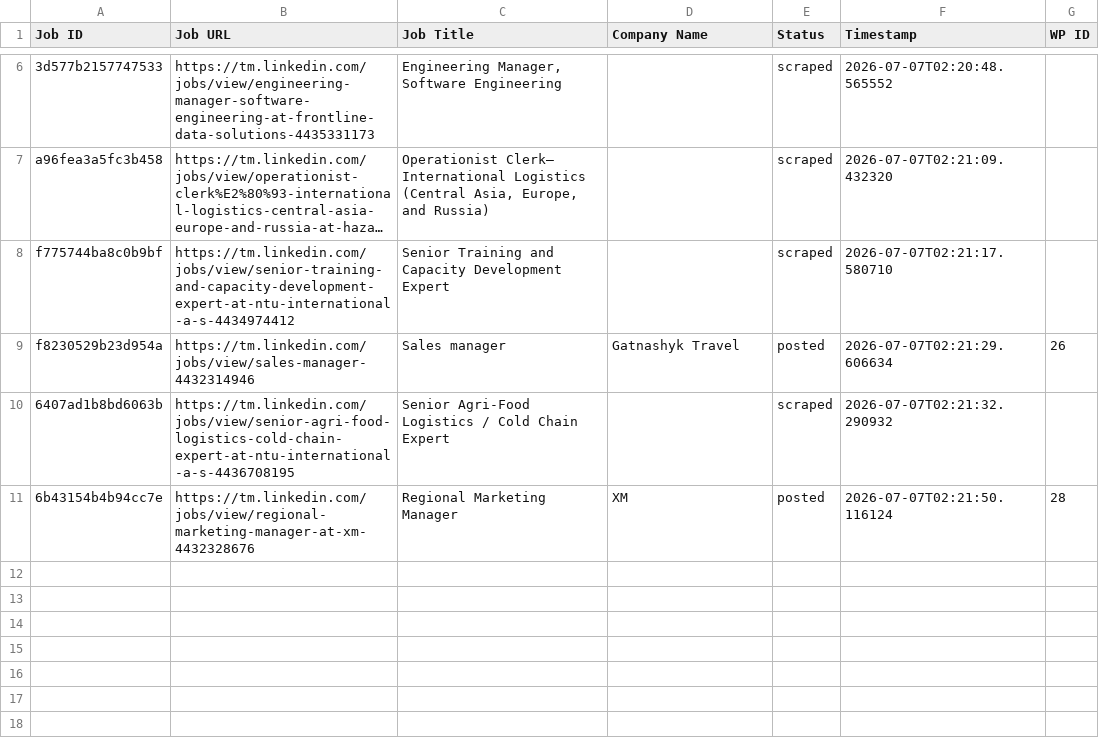
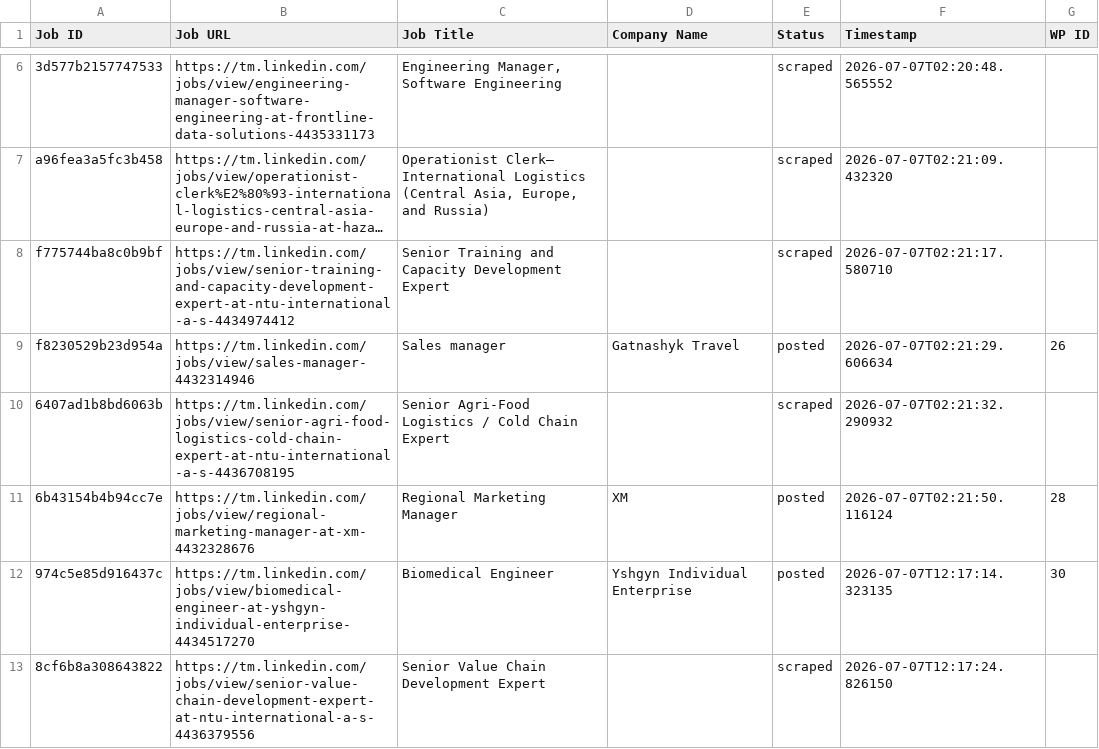
Before and after one commit to vindoky/tm, a CSV file: processed_jobs.csv, drawn as a sheet; only a part is shown, gaps mark what is left out; long unchanged cells end in ….

```diff
--- a/processed_jobs.csv
+++ b/processed_jobs.csv
@@ -11 +11,3 @@ f8230529b23d954a,https://tm.linkedin.com/jobs/view/sales-manager-4432314946,Sale
 6b43154b4b94cc7e,https://tm.linkedin.com/jobs/view/regional-marketing-manager-at-xm-4432328676,Regional Marketing Manager,XM,posted,2026-07-07T02:21:50.116124,28
+974c5e85d916437c,https://tm.linkedin.com/jobs/view/biomedical-engineer-at-yshgyn-individual-enterprise-4434517270,Biomedical Engineer,Yshgyn Individual Enterprise,posted,2026-07-07T12:17:14.323135,30
+8cf6b8a308643822,https://tm.linkedin.com/jobs/view/senior-value-chain-development-expert-at-ntu-international-a-s-4436379556,Senior Value Chain Development Expert,,scraped,2026-07-07T12:17:24.826150,
```
